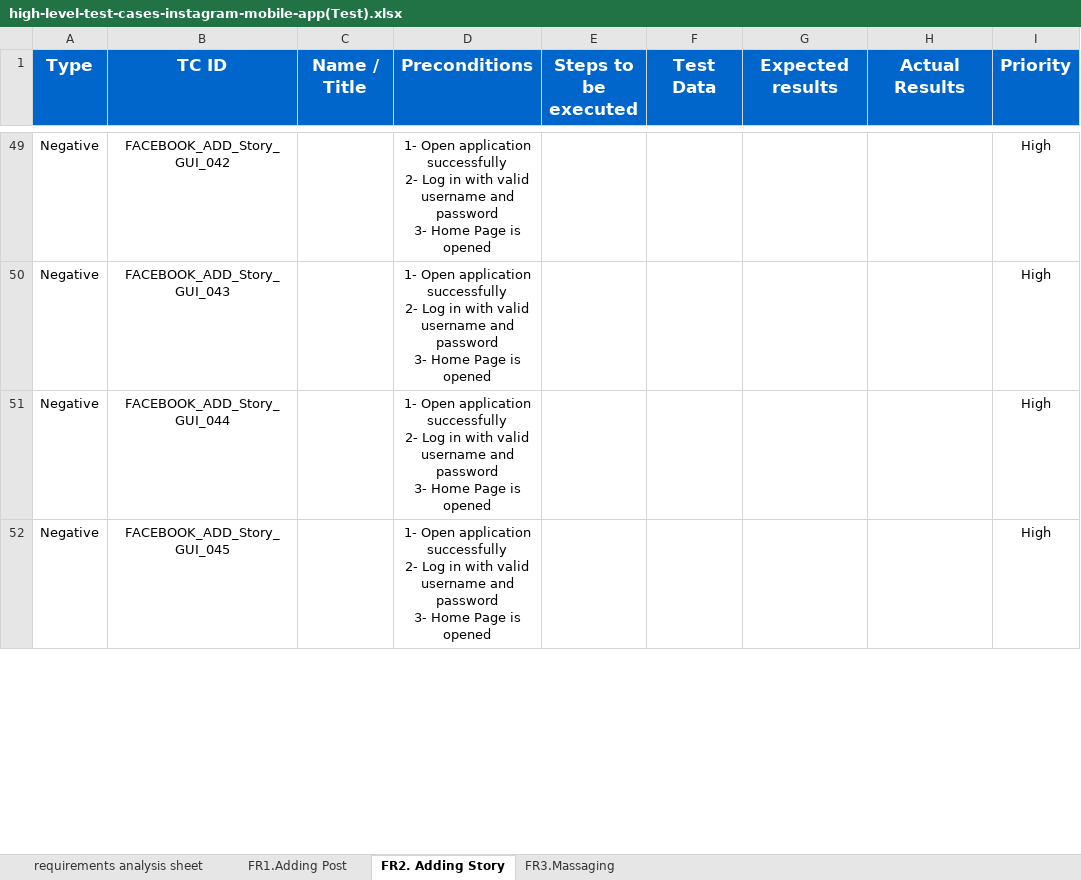
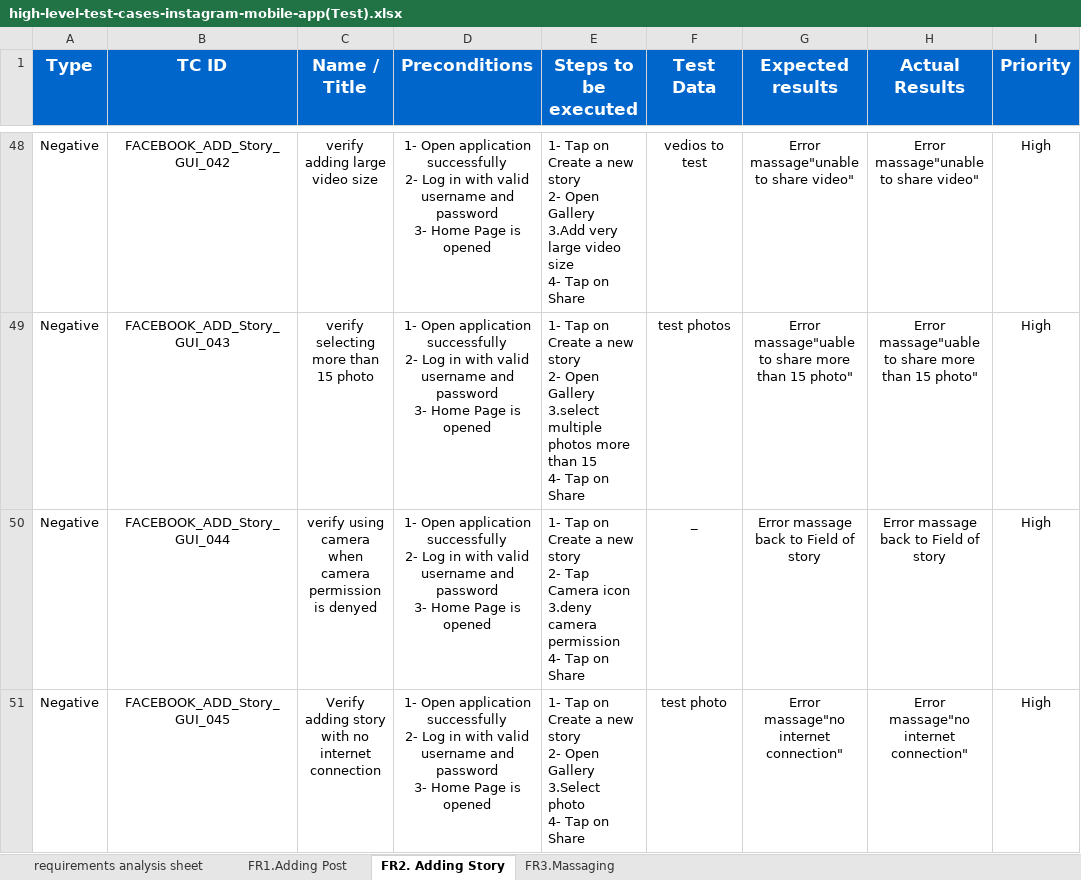
Before and after one commit to MostafaLabib6/Facebook-Mobile_Application-Testing, an Excel workbook: high-level-test-cases-instagram-mobile-app(Test).xlsx, sheet FR2. Adding Story, drawn as a sheet; only a part is shown, gaps mark what is left out; values as stored, in another font and other column widths than the file's, no borders; conditional formats not drawn; addresses are those after the commit; ↵ is a line break in a cell; the diff covers the shown part only; the diff names each change by its address in the sheet, - before the commit and + after, or states it on an @@ line.

Commit message:
Update high-level-test-cases-instagram-mobile-app(Test).xlsx

```diff
--- a/high-level-test-cases-instagram-mobile-app(Test).xlsx (sheet FR2. Adding Story)
+++ b/high-level-test-cases-instagram-mobile-app(Test).xlsx (sheet FR2. Adding Story)
-C48 (Name / Title): (empty)
+C48 (Name / Title): verify adding large video size
-E48 (Steps to be executed): (empty)
+E48 (Steps to be executed): 1- Tap on Create a new story ↵ 2- Open Gallery ↵ 3.Add very large video size ↵ 4- Tap on Share
-F48 (Test Data): (empty)
+F48 (Test Data): vedios to test
-G48 (Expected results): (empty)
+G48 (Expected results): Error massage"unable to share video"
-H48 (Actual Results): (empty)
+H48 (Actual Results): Error massage"unable to share video"
-C49 (Name / Title): (empty)
+C49 (Name / Title): verify selecting more than 15 photo
-E49 (Steps to be executed): (empty)
+E49 (Steps to be executed): 1- Tap on Create a new story ↵ 2- Open Gallery ↵ 3.select multiple photos more than 15 ↵ 4- Tap on Share
-F49 (Test Data): (empty)
+F49 (Test Data): test photos
-G49 (Expected results): (empty)
+G49 (Expected results): Error massage"uable to share more than 15 photo"
-H49 (Actual Results): (empty)
+H49 (Actual Results): Error massage"uable to share more than 15 photo"
-C50 (Name / Title): (empty)
+C50 (Name / Title): verify using camera when camera permission is denyed
-E50 (Steps to be executed): (empty)
+E50 (Steps to be executed): 1- Tap on Create a new story ↵ 2- Tap Camera icon ↵ 3.deny camera permission ↵ 4- Tap on Share
-F50 (Test Data): (empty)
+F50 (Test Data): _
-G50 (Expected results): (empty)
+G50 (Expected results): Error massage back to Field of story
-H50 (Actual Results): (empty)
+H50 (Actual Results): Error massage back to Field of story
-C51 (Name / Title): (empty)
+C51 (Name / Title): Verify adding story with no internet connection
-E51 (Steps to be executed): (empty)
+E51 (Steps to be executed): 1- Tap on Create a new story ↵ 2- Open Gallery ↵ 3.Select photo ↵ 4- Tap on Share
-F51 (Test Data): (empty)
+F51 (Test Data): test photo
-G51 (Expected results): (empty)
+G51 (Expected results): Error massage"no internet connection"
-H51 (Actual Results): (empty)
+H51 (Actual Results): Error massage"no internet connection"
```
Also changed, not shown: 5 removed rows and 85 edited cells elsewhere in this sheet, sheet FR3.Massaging.
